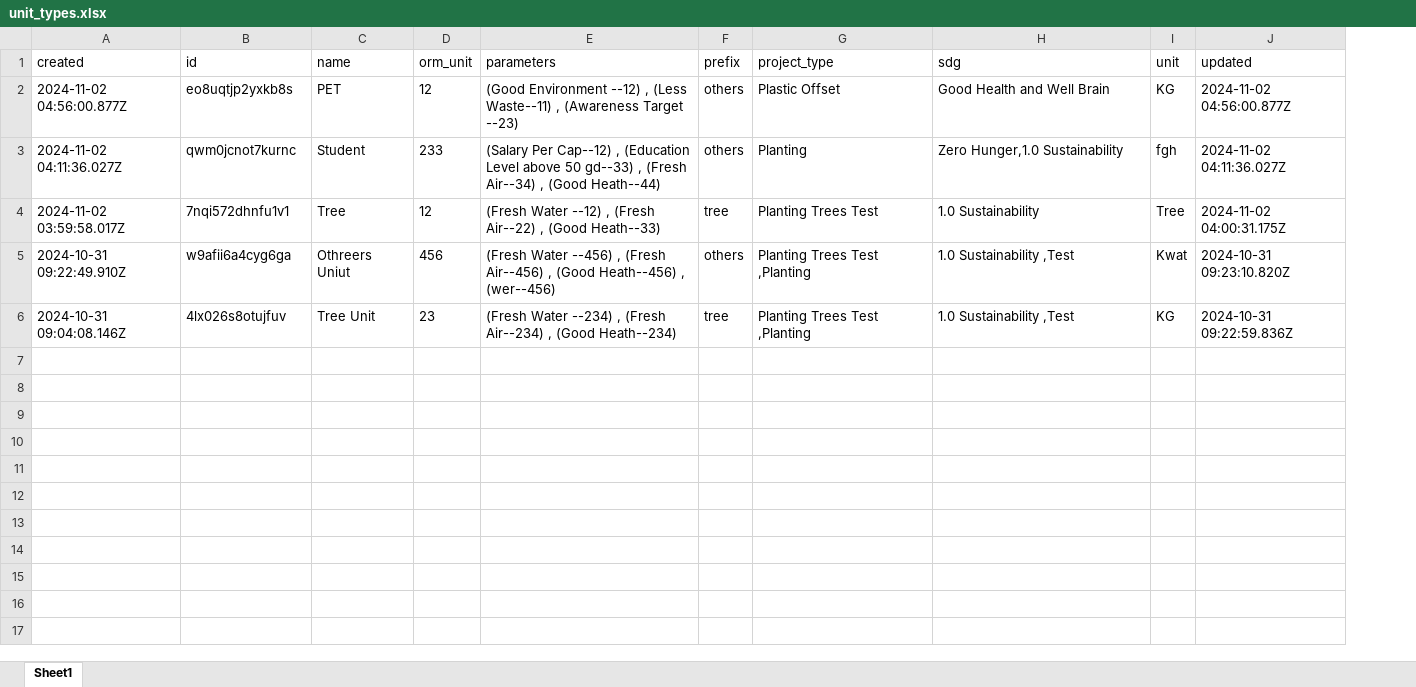
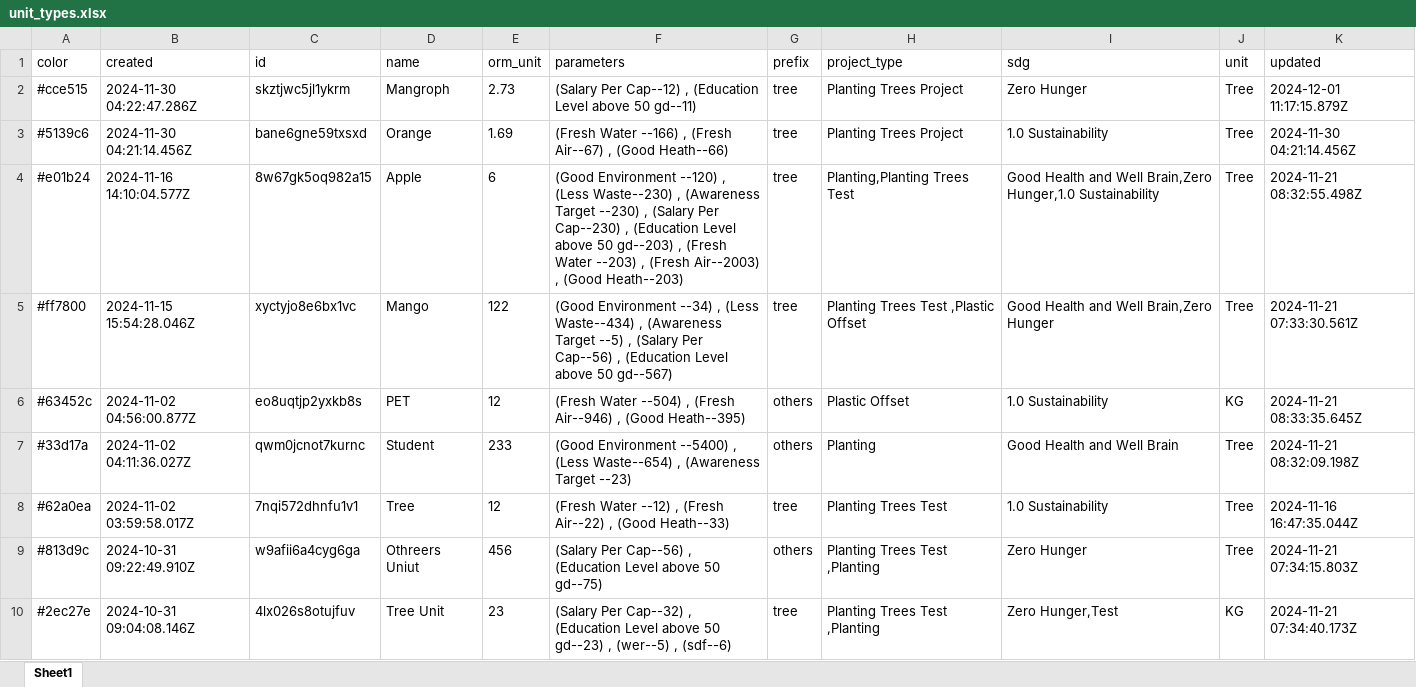
Before and after one commit to souravbapari1/g2g-export, an Excel workbook: public/unit_types.xlsx, sheet Sheet1, drawn as a sheet; values as stored, in another font and other column widths than the file's, no borders; addresses are those after the commit; the diff names each change by its address in the sheet, - before the commit and + after, or states it on an @@ line.

```diff
--- a/public/unit_types.xlsx (sheet Sheet1)
+++ b/public/unit_types.xlsx (sheet Sheet1)
+column A (color), rows 6-10: #63452c | #33d17a | #62a0ea | #813d9c | #2ec27e
+row 2: #cce515 | 2024-11-30 04:22:47.286Z | skztjwc5jl1ykrm | Mangroph | 2.73 | (Salary Per Cap--12) , (Education Level above 50 gd--11) | tree | Planting Trees Project | Zero Hunger | Tree | 2024-12-01 11:17:15.879Z
+row 3: #5139c6 | 2024-11-30 04:21:14.456Z | bane6gne59txsxd | Orange | 1.69 | (Fresh Water --166) , (Fresh Air--67) , (Good Heath--66) | tree | Planting Trees Project | 1.0 Sustainability | Tree | 2024-11-30 04:21:14.456Z
+row 4: #e01b24 | 2024-11-16 14:10:04.577Z | 8w67gk5oq982a15 | Apple | 6 | (Good Environment --120) , (Less Waste--230) , (Awareness Target --230) , (Salary Per Cap--230) , (Education Level above 50 gd--203) , (Fresh Water --203) , (Fresh Air--2003) , (Good Heath--203) | tree | Planting,Planting Trees Test | Good Health and Well Brain,Zero Hunger,1.0 Sustainability | Tree | 2024-11-21 08:32:55.498Z
+row 5: #ff7800 | 2024-11-15 15:54:28.046Z | xyctyjo8e6bx1vc | Mango | 122 | (Good Environment --34) , (Less Waste--434) , (Awareness Target --5) , (Salary Per Cap--56) , (Education Level above 50 gd--567) | tree | Planting Trees Test ,Plastic Offset | Good Health and Well Brain,Zero Hunger | Tree | 2024-11-21 07:33:30.561Z
-F6 (parameters): (Good Environment --12) , (Less Waste--11) , (Awareness Target --23)
+F6 (parameters): (Fresh Water --504) , (Fresh Air--946) , (Good Heath--395)
-I6 (sdg): Good Health and Well Brain
+I6 (sdg): 1.0 Sustainability
-K6 (updated): 2024-11-02 04:56:00.877Z
+K6 (updated): 2024-11-21 08:33:35.645Z
-F7 (parameters): (Salary Per Cap--12) , (Education Level above 50 gd--33) , (Fresh Air--34) , (Good Heath--44)
+F7 (parameters): (Good Environment --5400) , (Less Waste--654) , (Awareness Target --23)
-I7 (sdg): Zero Hunger,1.0 Sustainability
+I7 (sdg): Good Health and Well Brain
-J7 (unit): fgh
+J7 (unit): Tree
-K7 (updated): 2024-11-02 04:11:36.027Z
+K7 (updated): 2024-11-21 08:32:09.198Z
-K8 (updated): 2024-11-02 04:00:31.175Z
+K8 (updated): 2024-11-16 16:47:35.044Z
-F9 (parameters): (Fresh Water --456) , (Fresh Air--456) , (Good Heath--456) , (wer--456)
+F9 (parameters): (Salary Per Cap--56) , (Education Level above 50 gd--75)
-I9 (sdg): 1.0 Sustainability ,Test
+I9 (sdg): Zero Hunger
-J9 (unit): Kwat
+J9 (unit): Tree
-K9 (updated): 2024-10-31 09:23:10.820Z
+K9 (updated): 2024-11-21 07:34:15.803Z
-F10 (parameters): (Fresh Water --234) , (Fresh Air--234) , (Good Heath--234)
+F10 (parameters): (Salary Per Cap--32) , (Education Level above 50 gd--23) , (wer--5) , (sdf--6)
-I10 (sdg): 1.0 Sustainability ,Test
+I10 (sdg): Zero Hunger,Test
-K10 (updated): 2024-10-31 09:22:59.836Z
+K10 (updated): 2024-11-21 07:34:40.173Z
```
Also changed, not shown: public/projects.xlsx, 40 other files.
